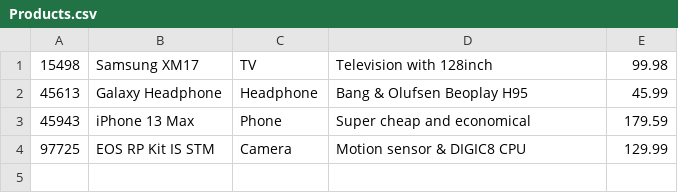
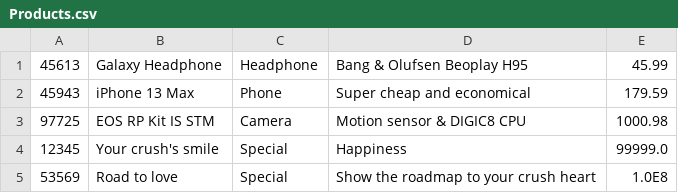
Before and after one commit to anhminhbo/Prog1-Group8-TeamAsm, a CSV file: out/production/Prog1-Group8-TeamAsm/Repo/Products.csv, drawn as a sheet.

```diff
--- a/out/production/Prog1-Group8-TeamAsm/Repo/Products.csv
+++ b/out/production/Prog1-Group8-TeamAsm/Repo/Products.csv
@@ -1,4 +1,5 @@
-15498,Samsung XM17,TV,Television with 128inch ,99.98
 45613,Galaxy Headphone,Headphone,Bang & Olufsen Beoplay H95,45.99
 45943,iPhone 13 Max,Phone,Super cheap and economical,179.59
-97725,EOS RP Kit IS STM,Camera,Motion sensor & DIGIC8 CPU,129.99
+97725,EOS RP Kit IS STM,Camera,Motion sensor & DIGIC8 CPU,1000.98
+12345,Your crush's smile,Special,Happiness,99999.0
+53569,Road to love,Special,Show the roadmap to your crush heart,1.0E8
```
Also changed, not shown: 17 other files.
